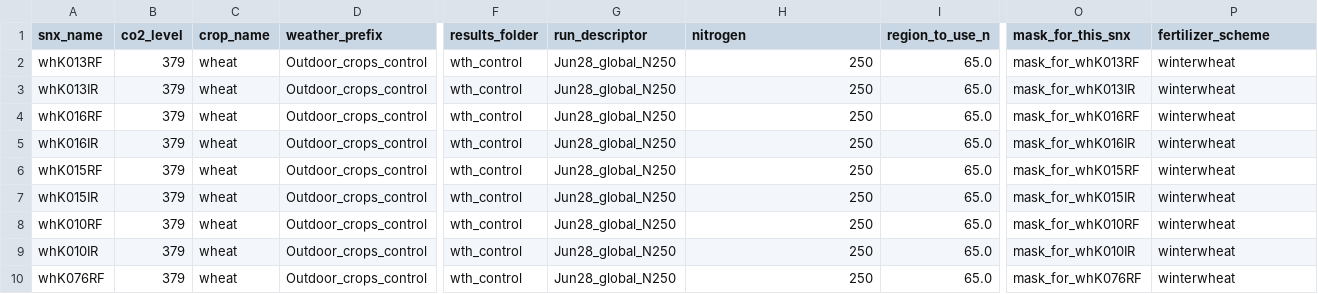
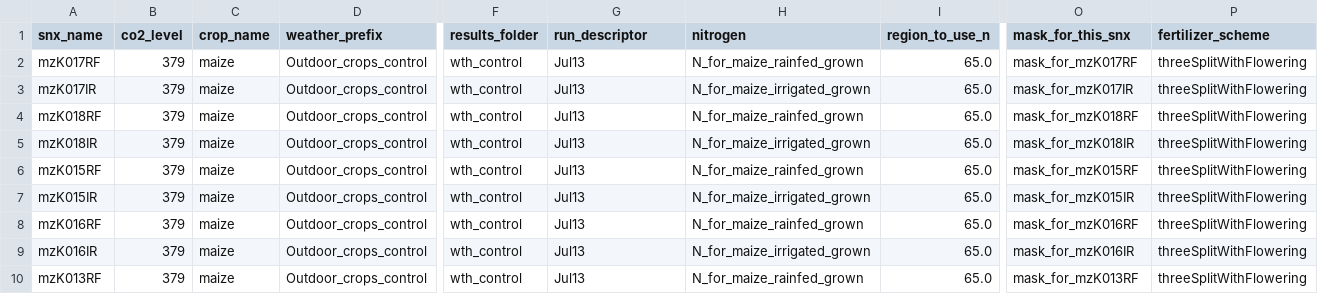
Before and after one commit to allfed/mink, a CSV file: basics_15jun22/sge_Mink3daily/scenarios/generated_scenarios.csv, drawn as a sheet; only a part is shown, gaps mark what is left out; the diff covers the shown part only; the diff names each change by its address in the sheet, - before the commit and + after, or states it on an @@ line.

Commit message:
added the nitrogen maps. Several bash scripts for improved visualization. possible java bugs in this commit though! but will fix soon. Several python scripts for improved visualization as well. Generally, we're getting quite good results as of this commit for Wheat and Maize control scenarios.

```diff
--- a/basics_15jun22/sge_Mink3daily/scenarios/generated_scenarios.csv
+++ b/basics_15jun22/sge_Mink3daily/scenarios/generated_scenarios.csv
-A2 (snx_name): whK013RF
+A2 (snx_name): mzK017RF
-C2:C10 (crop_name): wheat
+C2:C10 (crop_name): maize
-G2:G10 (run_descriptor): Jun28_global_N250
+G2:G10 (run_descriptor): Jul13
-H2 (nitrogen): 250
+H2 (nitrogen): N_for_maize_rainfed_grown
-O2 (mask_for_this_snx): mask_for_whK013RF
+O2 (mask_for_this_snx): mask_for_mzK017RF
-P2:P10 (fertilizer_scheme): winterwheat
+P2:P10 (fertilizer_scheme): threeSplitWithFlowering
-A3 (snx_name): whK013IR
+A3 (snx_name): mzK017IR
-H3 (nitrogen): 250
+H3 (nitrogen): N_for_maize_irrigated_grown
-O3 (mask_for_this_snx): mask_for_whK013IR
+O3 (mask_for_this_snx): mask_for_mzK017IR
-A4 (snx_name): whK016RF
+A4 (snx_name): mzK018RF
-H4 (nitrogen): 250
+H4 (nitrogen): N_for_maize_rainfed_grown
-O4 (mask_for_this_snx): mask_for_whK016RF
+O4 (mask_for_this_snx): mask_for_mzK018RF
-A5 (snx_name): whK016IR
+A5 (snx_name): mzK018IR
-H5 (nitrogen): 250
+H5 (nitrogen): N_for_maize_irrigated_grown
-O5 (mask_for_this_snx): mask_for_whK016IR
+O5 (mask_for_this_snx): mask_for_mzK018IR
-A6 (snx_name): whK015RF
+A6 (snx_name): mzK015RF
-H6 (nitrogen): 250
+H6 (nitrogen): N_for_maize_rainfed_grown
-O6 (mask_for_this_snx): mask_for_whK015RF
+O6 (mask_for_this_snx): mask_for_mzK015RF
-A7 (snx_name): whK015IR
+A7 (snx_name): mzK015IR
-H7 (nitrogen): 250
+H7 (nitrogen): N_for_maize_irrigated_grown
-O7 (mask_for_this_snx): mask_for_whK015IR
+O7 (mask_for_this_snx): mask_for_mzK015IR
-A8 (snx_name): whK010RF
+A8 (snx_name): mzK016RF
-H8 (nitrogen): 250
+H8 (nitrogen): N_for_maize_rainfed_grown
-O8 (mask_for_this_snx): mask_for_whK010RF
+O8 (mask_for_this_snx): mask_for_mzK016RF
-A9 (snx_name): whK010IR
+A9 (snx_name): mzK016IR
-H9 (nitrogen): 250
+H9 (nitrogen): N_for_maize_irrigated_grown
-O9 (mask_for_this_snx): mask_for_whK010IR
+O9 (mask_for_this_snx): mask_for_mzK016IR
-A10 (snx_name): whK076RF
+A10 (snx_name): mzK013RF
-H10 (nitrogen): 250
+H10 (nitrogen): N_for_maize_rainfed_grown
-O10 (mask_for_this_snx): mask_for_whK076RF
+O10 (mask_for_this_snx): mask_for_mzK013RF
```
Also changed, not shown: 2 added rows and 90 edited cells elsewhere in this file, 48 other files.
